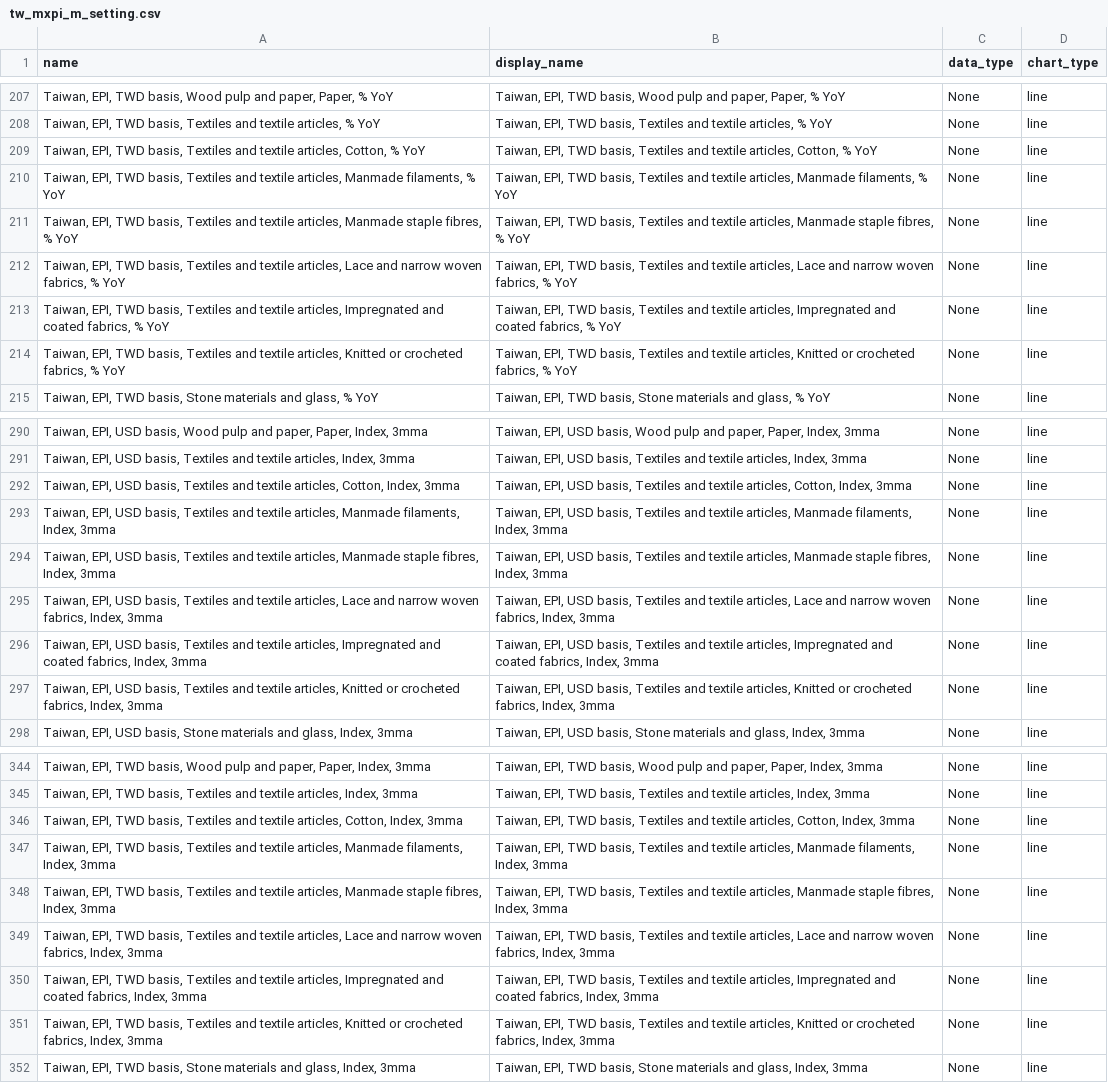
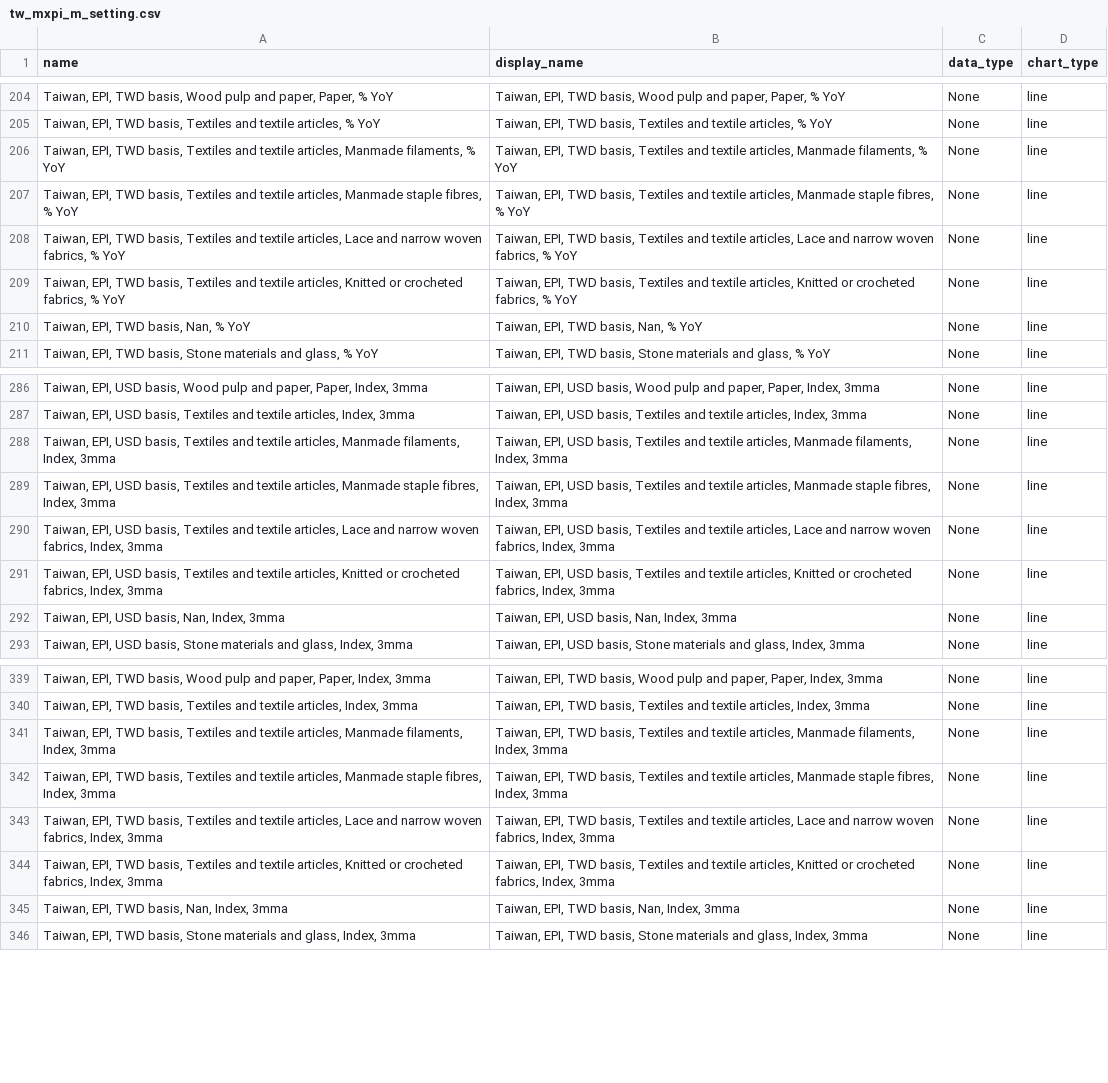
Before and after one commit to Paul-Edward-C/econ-db, a CSV file: app/db/tw/mxpi/m/tw_mxpi_m_setting.csv, drawn as a sheet; only a part is shown, gaps mark what is left out; the diff covers the shown part only.

```diff
--- a/app/db/tw/mxpi/m/tw_mxpi_m_setting.csv
+++ b/app/db/tw/mxpi/m/tw_mxpi_m_setting.csv
@@ -208,3 +205,2 @@ name,display_name,data_type,chart_type
 "Taiwan, EPI, TWD basis, Textiles and textile articles, % YoY","Taiwan, EPI, TWD basis, Textiles and textile articles, % YoY",None,line
-"Taiwan, EPI, TWD basis, Textiles and textile articles, Cotton, % YoY","Taiwan, EPI, TWD basis, Textiles and textile articles, Cotton, % YoY",None,line
 "Taiwan, EPI, TWD basis, Textiles and textile articles, Manmade filaments, % YoY","Taiwan, EPI, TWD basis, Textiles and textile articles, Manmade filaments, % YoY",None,line
@@ -212,4 +208,4 @@ name,display_name,data_type,chart_type
 "Taiwan, EPI, TWD basis, Textiles and textile articles, Lace and narrow woven fabrics, % YoY","Taiwan, EPI, TWD basis, Textiles and textile articles, Lace and narrow woven fabrics, % YoY",None,line
-"Taiwan, EPI, TWD basis, Textiles and textile articles, Impregnated and coated fabrics, % YoY","Taiwan, EPI, TWD basis, Textiles and textile articles, Impregnated and coated fabrics, % YoY",None,line
 "Taiwan, EPI, TWD basis, Textiles and textile articles, Knitted or crocheted fabrics, % YoY","Taiwan, EPI, TWD basis, Textiles and textile articles, Knitted or crocheted fabrics, % YoY",None,line
+"Taiwan, EPI, TWD basis, Nan, % YoY","Taiwan, EPI, TWD basis, Nan, % YoY",None,line
 "Taiwan, EPI, TWD basis, Stone materials and glass, % YoY","Taiwan, EPI, TWD basis, Stone materials and glass, % YoY",None,line
@@ -291,3 +287,2 @@ name,display_name,data_type,chart_type
 "Taiwan, EPI, USD basis, Textiles and textile articles, Index, 3mma","Taiwan, EPI, USD basis, Textiles and textile articles, Index, 3mma",None,line
-"Taiwan, EPI, USD basis, Textiles and textile articles, Cotton, Index, 3mma","Taiwan, EPI, USD basis, Textiles and textile articles, Cotton, Index, 3mma",None,line
 "Taiwan, EPI, USD basis, Textiles and textile articles, Manmade filaments, Index, 3mma","Taiwan, EPI, USD basis, Textiles and textile articles, Manmade filaments, Index, 3mma",None,line
@@ -295,4 +290,4 @@ name,display_name,data_type,chart_type
 "Taiwan, EPI, USD basis, Textiles and textile articles, Lace and narrow woven fabrics, Index, 3mma","Taiwan, EPI, USD basis, Textiles and textile articles, Lace and narrow woven fabrics, Index, 3mma",None,line
-"Taiwan, EPI, USD basis, Textiles and textile articles, Impregnated and coated fabrics, Index, 3mma","Taiwan, EPI, USD basis, Textiles and textile articles, Impregnated and coated fabrics, Index, 3mma",None,line
 "Taiwan, EPI, USD basis, Textiles and textile articles, Knitted or crocheted fabrics, Index, 3mma","Taiwan, EPI, USD basis, Textiles and textile articles, Knitted or crocheted fabrics, Index, 3mma",None,line
+"Taiwan, EPI, USD basis, Nan, Index, 3mma","Taiwan, EPI, USD basis, Nan, Index, 3mma",None,line
 "Taiwan, EPI, USD basis, Stone materials and glass, Index, 3mma","Taiwan, EPI, USD basis, Stone materials and glass, Index, 3mma",None,line
@@ -345,3 +340,2 @@ name,display_name,data_type,chart_type
 "Taiwan, EPI, TWD basis, Textiles and textile articles, Index, 3mma","Taiwan, EPI, TWD basis, Textiles and textile articles, Index, 3mma",None,line
-"Taiwan, EPI, TWD basis, Textiles and textile articles, Cotton, Index, 3mma","Taiwan, EPI, TWD basis, Textiles and textile articles, Cotton, Index, 3mma",None,line
 "Taiwan, EPI, TWD basis, Textiles and textile articles, Manmade filaments, Index, 3mma","Taiwan, EPI, TWD basis, Textiles and textile articles, Manmade filaments, Index, 3mma",None,line
@@ -349,4 +343,4 @@ name,display_name,data_type,chart_type
 "Taiwan, EPI, TWD basis, Textiles and textile articles, Lace and narrow woven fabrics, Index, 3mma","Taiwan, EPI, TWD basis, Textiles and textile articles, Lace and narrow woven fabrics, Index, 3mma",None,line
-"Taiwan, EPI, TWD basis, Textiles and textile articles, Impregnated and coated fabrics, Index, 3mma","Taiwan, EPI, TWD basis, Textiles and textile articles, Impregnated and coated fabrics, Index, 3mma",None,line
 "Taiwan, EPI, TWD basis, Textiles and textile articles, Knitted or crocheted fabrics, Index, 3mma","Taiwan, EPI, TWD basis, Textiles and textile articles, Knitted or crocheted fabrics, Index, 3mma",None,line
+"Taiwan, EPI, TWD basis, Nan, Index, 3mma","Taiwan, EPI, TWD basis, Nan, Index, 3mma",None,line
 "Taiwan, EPI, TWD basis, Stone materials and glass, Index, 3mma","Taiwan, EPI, TWD basis, Stone materials and glass, Index, 3mma",None,line
```
Also changed, not shown: 5 added rows and 10 removed rows elsewhere in this file, app/db/cn/inflation/m/cn_inflation_m_setting.csv, app/db/kr/gdp/q/kr_gdp_q_setting.csv, 12 other files.
